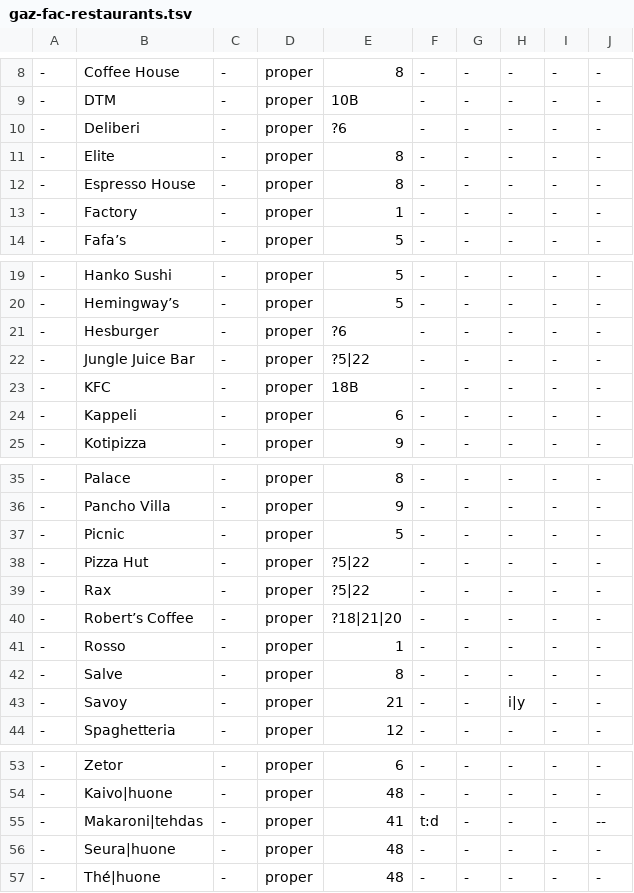
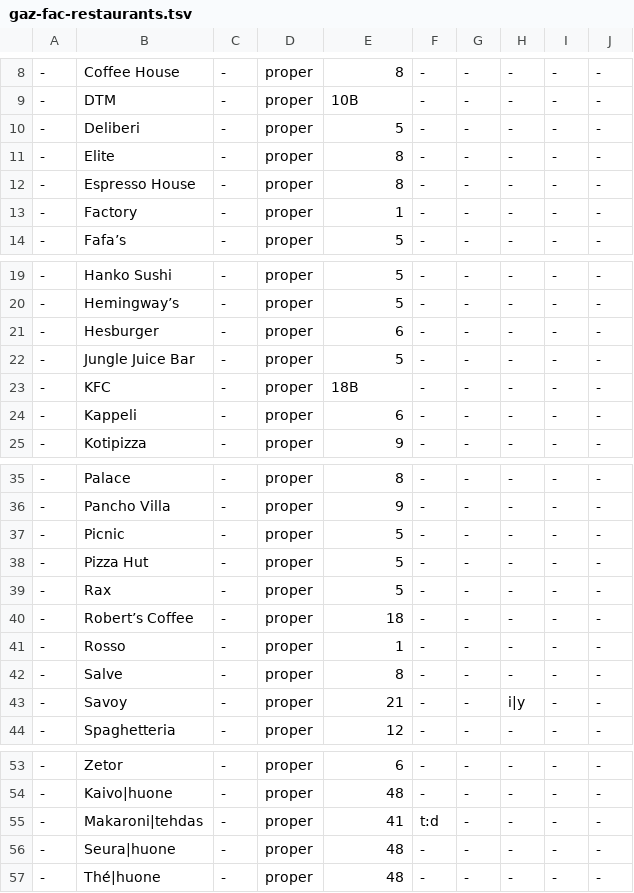
Before and after one commit to pkauppin/pykko, a TSV file: lists/gaz-fac-restaurants.tsv, drawn as a sheet; only a part is shown, gaps mark what is left out.

```diff
--- a/lists/gaz-fac-restaurants.tsv
+++ b/lists/gaz-fac-restaurants.tsv
@@ -9,3 +9,3 @@
 -	DTM	-	proper	10B	-	-	-	-	-
--	Deliberi	-	proper	?6	-	-	-	-	-
+-	Deliberi	-	proper	5	-	-	-	-	-
 -	Elite	-	proper	8	-	-	-	-	-
@@ -20,4 +20,4 @@
 -	Hemingway’s	-	proper	5	-	-	-	-	-
--	Hesburger	-	proper	?6	-	-	-	-	-
--	Jungle Juice Bar	-	proper	?5|22	-	-	-	-	-
+-	Hesburger	-	proper	6	-	-	-	-	-
+-	Jungle Juice Bar	-	proper	5	-	-	-	-	-
 -	KFC	-	proper	18B	-	-	-	-	-
@@ -37,5 +37,5 @@
 -	Picnic	-	proper	5	-	-	-	-	-
--	Pizza Hut	-	proper	?5|22	-	-	-	-	-
--	Rax	-	proper	?5|22	-	-	-	-	-
--	Robert’s Coffee	-	proper	?18|21|20	-	-	-	-	-
+-	Pizza Hut	-	proper	5	-	-	-	-	-
+-	Rax	-	proper	5	-	-	-	-	-
+-	Robert’s Coffee	-	proper	18	-	-	-	-	-
 -	Rosso	-	proper	1	-	-	-	-	-
@@ -54,3 +54,3 @@
 -	Kaivo|huone	-	proper	48	-	-	-	-	-
--	Makaroni|tehdas	-	proper	41	t:d	-	-	-	--
+-	Makaroni|tehdas	-	proper	41	t:d	-	-	-	-
 -	Seura|huone	-	proper	48	-	-	-	-	-
```
Also changed, not shown: lists/gaz-org-companies.tsv, lists/gaz-org-finances.tsv, 3 other files.
